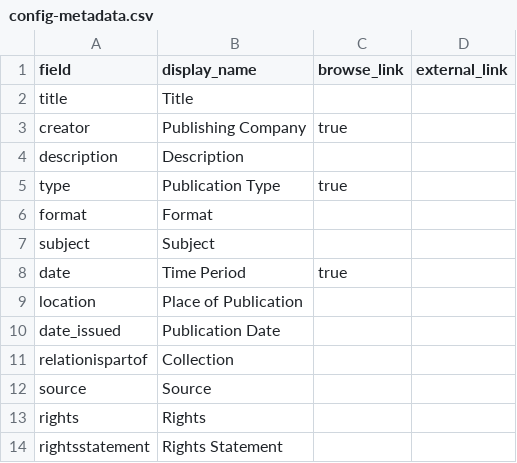
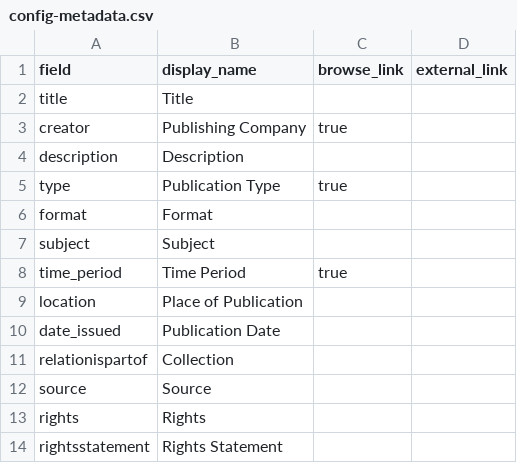
Before and after one commit to MOBULLOCK/_bullockcollection, a CSV file: _data/config-metadata.csv, drawn as a sheet.

Commit message:
Add files via upload

```diff
--- a/_data/config-metadata.csv
+++ b/_data/config-metadata.csv
@@ -7,3 +7,3 @@ format,Format,,
 subject,Subject,,
-date,Time Period,true ,
+time_period,Time Period,true ,
 location,Place of Publication,,
```
